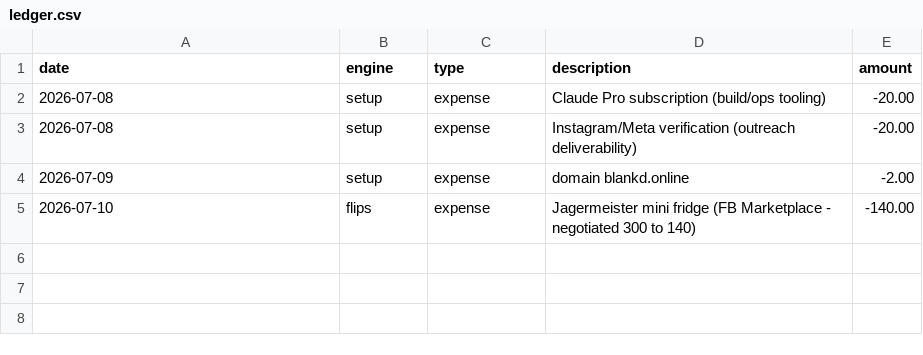
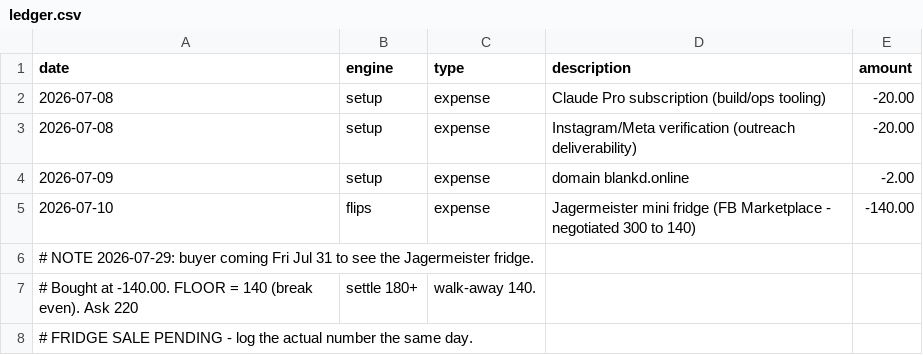
Before and after one commit to vaughnpetersen1/proj-1, a CSV file: tracker/ledger.csv, drawn as a sheet.

```diff
--- a/tracker/ledger.csv
+++ b/tracker/ledger.csv
@@ -5 +5,4 @@ date,engine,type,description,amount
 2026-07-10,flips,expense,Jagermeister mini fridge (FB Marketplace - negotiated 300 to 140),-140.00
+# NOTE 2026-07-29: buyer coming Fri Jul 31 to see the Jagermeister fridge.
+# Bought at -140.00. FLOOR = 140 (break even). Ask 220, settle 180+, walk-away 140.
+# FRIDGE SALE PENDING - log the actual number the same day.
```
Also changed, not shown: 1 other file.
